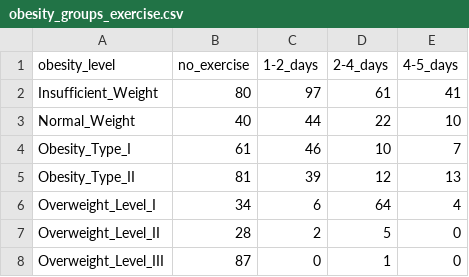
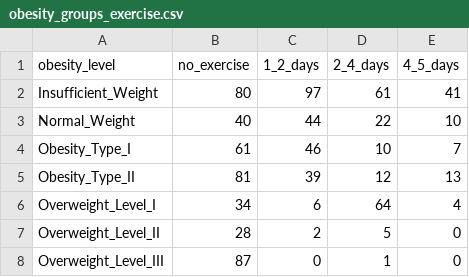
Before and after one commit to goodell5/goodell5.github.io, a CSV file: obesity_groups_exercise.csv, drawn as a sheet.

Commit message:
changed dashes in header

```diff
--- a/obesity_groups_exercise.csv
+++ b/obesity_groups_exercise.csv
@@ -1,2 +1,2 @@
-obesity_level,no_exercise,1-2_days,2-4_days,4-5_days
+obesity_level,no_exercise,1_2_days,2_4_days,4_5_days
 Insufficient_Weight,80,97,61,41
```
